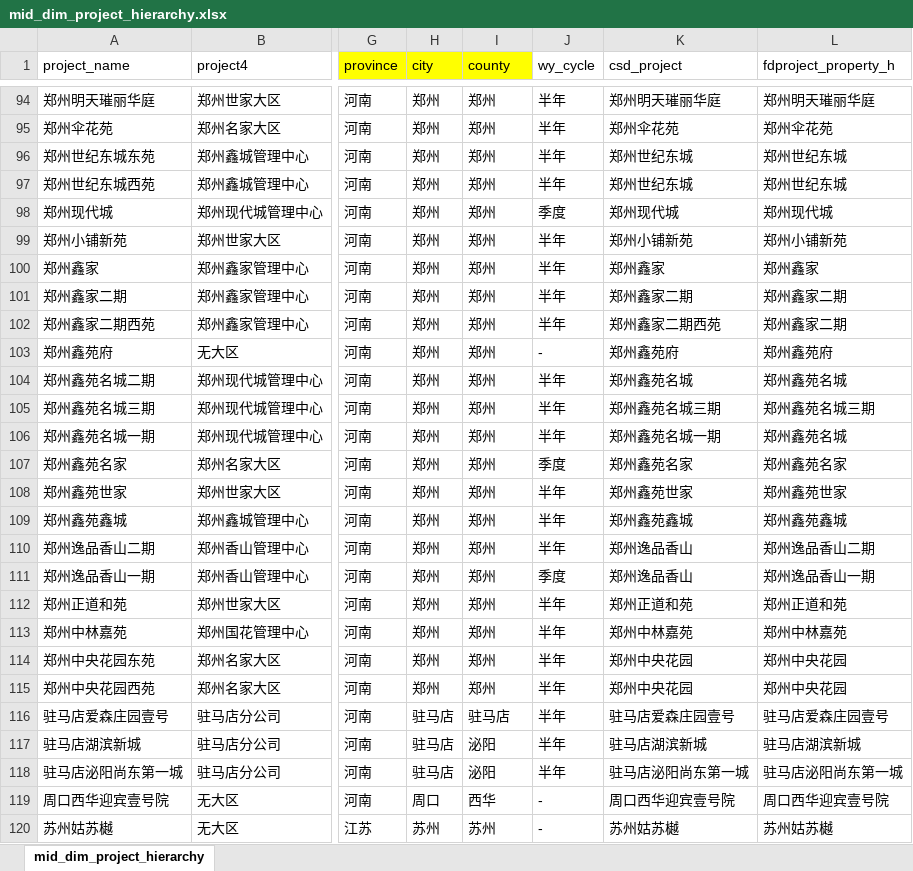
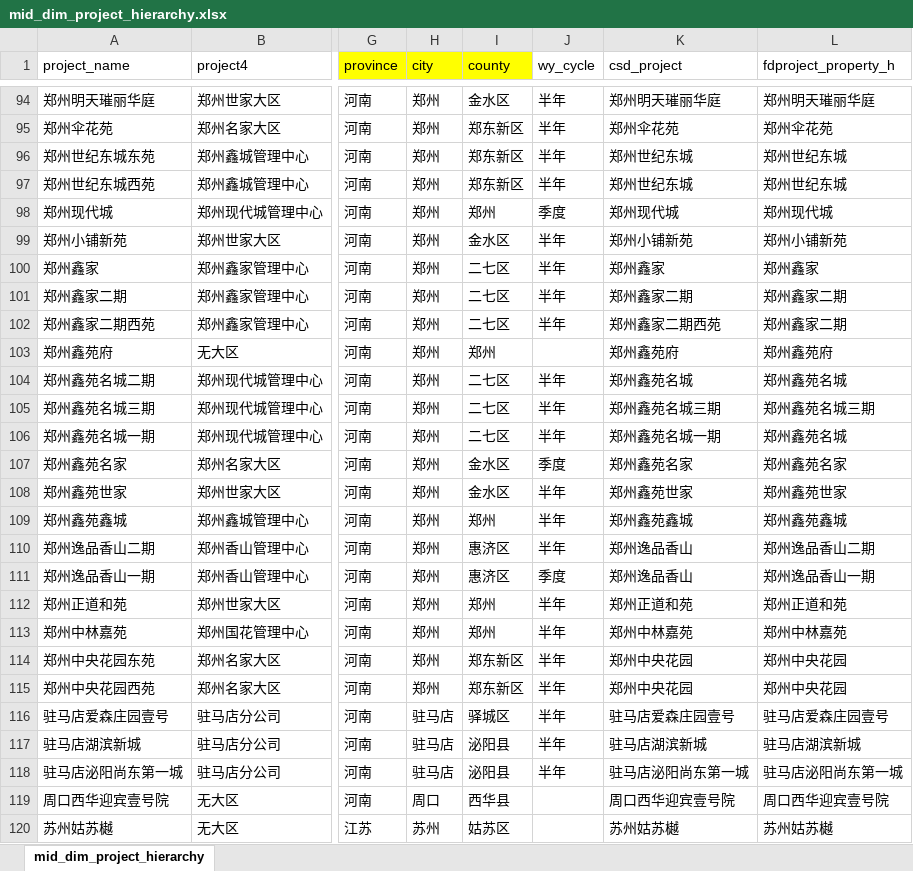
Before and after one commit to hry-work/data, an Excel workbook: mid/dim/mid_dim_project_hierarchy.xlsx, sheet mid_dim_project_hierarchy, drawn as a sheet; only a part is shown, gaps mark what is left out; values as stored, in another font and other column widths than the file's, no borders; the diff covers the shown part only; the diff names each change by its address in the sheet, - before the commit and + after, or states it on an @@ line.

```diff
--- a/mid/dim/mid_dim_project_hierarchy.xlsx (sheet mid_dim_project_hierarchy)
+++ b/mid/dim/mid_dim_project_hierarchy.xlsx (sheet mid_dim_project_hierarchy)
-I94 (county): 郑州
+I94 (county): 金水区
-I95:I97 (county): 郑州
+I95:I97 (county): 郑东新区
-I99 (county): 郑州
+I99 (county): 金水区
-I100:I102 (county): 郑州
+I100:I102 (county): 二七区
-J103 (wy_cycle): -
+J103 (wy_cycle): (empty)
-I104:I106 (county): 郑州
+I104:I106 (county): 二七区
-I107:I108 (county): 郑州
+I107:I108 (county): 金水区
-I110:I111 (county): 郑州
+I110:I111 (county): 惠济区
-I114:I115 (county): 郑州
+I114:I115 (county): 郑东新区
-I116 (county): 驻马店
+I116 (county): 驿城区
-I117:I118 (county): 泌阳
+I117:I118 (county): 泌阳县
-I119 (county): 西华
+I119 (county): 西华县
-J119:J120 (wy_cycle): -
+J119:J120 (wy_cycle): (empty)
-I120 (county): 苏州
+I120 (county): 姑苏区
```
Also changed, not shown: 98 edited cells elsewhere in this sheet, mid/dim/mid_dim_project_kpi_provide.xlsx, 1 other file.
